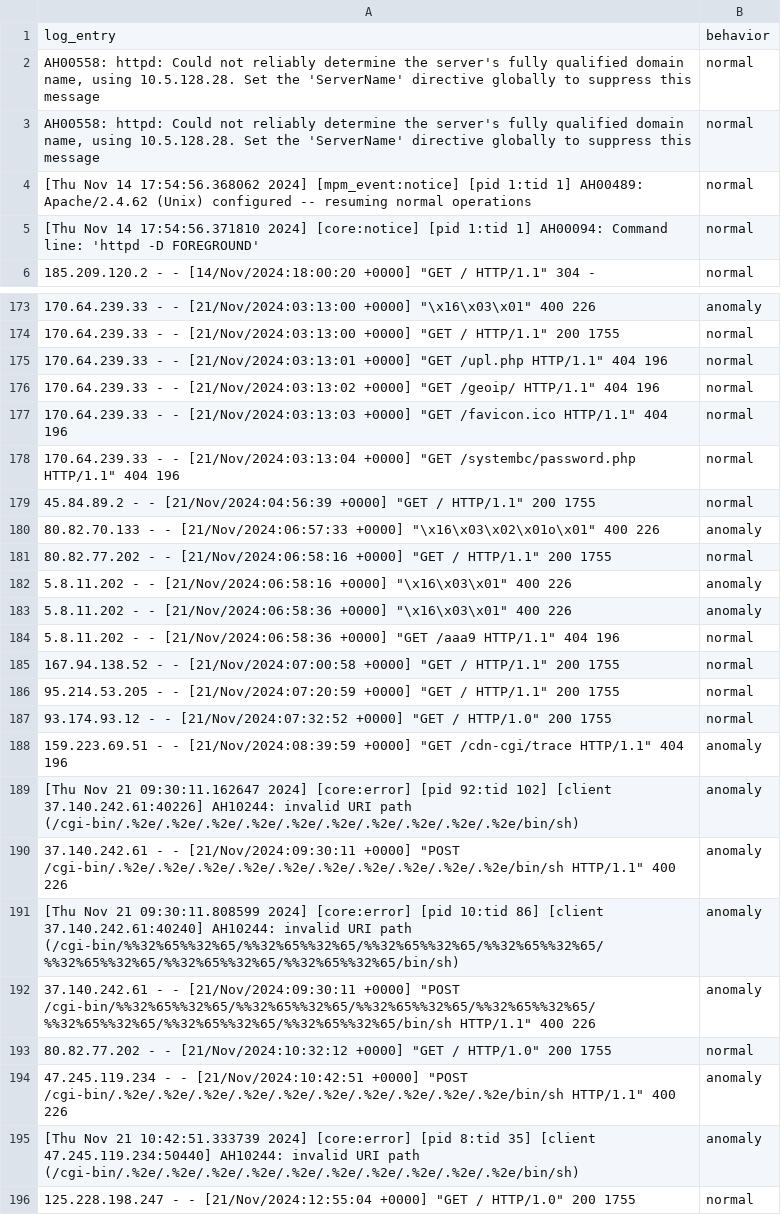
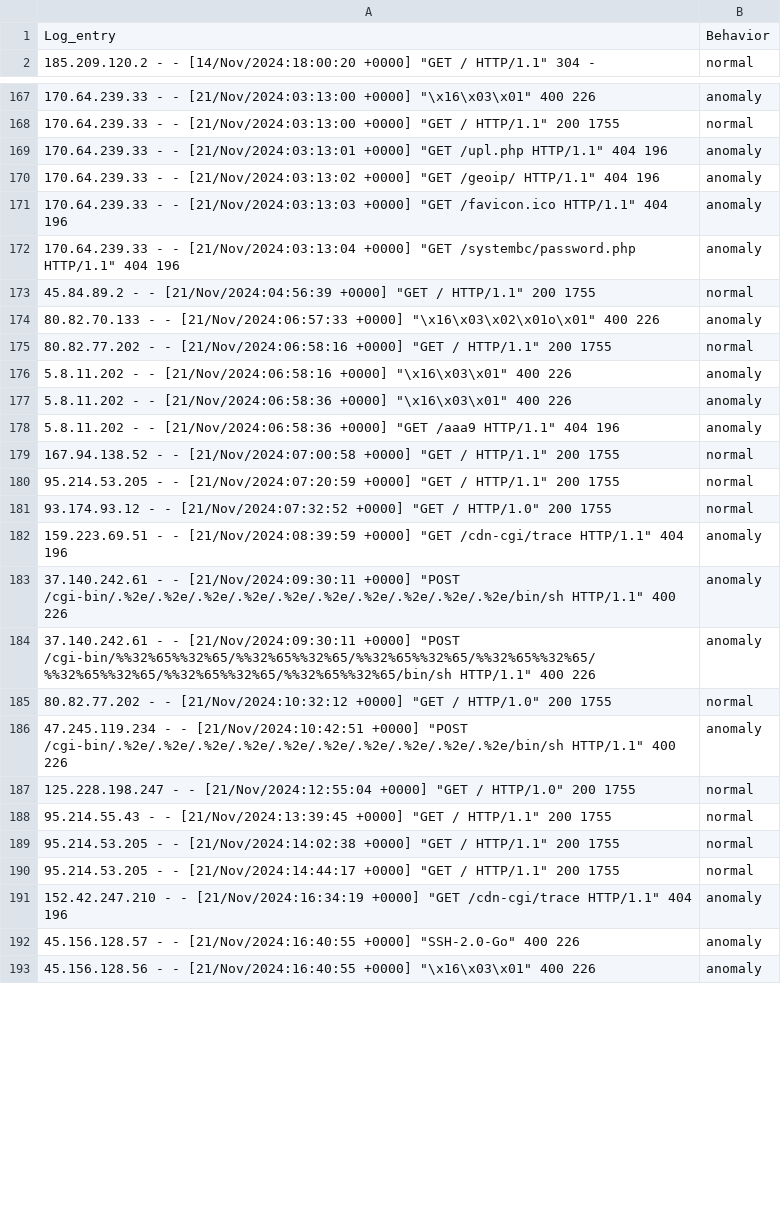
Before and after one commit to forteggu/my-digital-twin-demo, a CSV file: python scripts/HTTPD/datasets/originals/httpd_logs_with_behavior.csv, drawn as a sheet; only a part is shown, gaps mark what is left out; the shorter side is filled out with more unchanged rows; the diff covers the shown part only.

```diff
--- a/python scripts/HTTPD/datasets/originals/httpd_logs_with_behavior.csv
+++ b/python scripts/HTTPD/datasets/originals/httpd_logs_with_behavior.csv
@@ -1,6 +1,2 @@
-log_entry,behavior
-"AH00558: httpd: Could not reliably determine the server's fully qualified domain name, using 10.5.128.28. Set the 'ServerName' directive globally to suppress this message",normal
-"AH00558: httpd: Could not reliably determine the server's fully qualified domain name, using 10.5.128.28. Set the 'ServerName' directive globally to suppress this message",normal
-[Thu Nov 14 17:54:56.368062 2024] [mpm_event:notice] [pid 1:tid 1] AH00489: Apache/2.4.62 (Unix) configured -- resuming normal operations,normal
-[Thu Nov 14 17:54:56.371810 2024] [core:notice] [pid 1:tid 1] AH00094: Command line: 'httpd -D FOREGROUND',normal
+Log_entry,Behavior
 "185.209.120.2 - - [14/Nov/2024:18:00:20 +0000] ""GET / HTTP/1.1"" 304 -",normal
@@ -174,6 +168,6 @@ log_entry,behavior
 "170.64.239.33 - - [21/Nov/2024:03:13:00 +0000] ""GET / HTTP/1.1"" 200 1755",normal
-"170.64.239.33 - - [21/Nov/2024:03:13:01 +0000] ""GET /upl.php HTTP/1.1"" 404 196",normal
-"170.64.239.33 - - [21/Nov/2024:03:13:02 +0000] ""GET /geoip/ HTTP/1.1"" 404 196",normal
-"170.64.239.33 - - [21/Nov/2024:03:13:03 +0000] ""GET /favicon.ico HTTP/1.1"" 404 196",normal
-"170.64.239.33 - - [21/Nov/2024:03:13:04 +0000] ""GET /systembc/password.php HTTP/1.1"" 404 196",normal
+"170.64.239.33 - - [21/Nov/2024:03:13:01 +0000] ""GET /upl.php HTTP/1.1"" 404 196",anomaly
+"170.64.239.33 - - [21/Nov/2024:03:13:02 +0000] ""GET /geoip/ HTTP/1.1"" 404 196",anomaly
+"170.64.239.33 - - [21/Nov/2024:03:13:03 +0000] ""GET /favicon.ico HTTP/1.1"" 404 196",anomaly
+"170.64.239.33 - - [21/Nov/2024:03:13:04 +0000] ""GET /systembc/password.php HTTP/1.1"" 404 196",anomaly
 "45.84.89.2 - - [21/Nov/2024:04:56:39 +0000] ""GET / HTTP/1.1"" 200 1755",normal
@@ -183,3 +177,3 @@ log_entry,behavior
 "5.8.11.202 - - [21/Nov/2024:06:58:36 +0000] ""\x16\x03\x01"" 400 226",anomaly
-"5.8.11.202 - - [21/Nov/2024:06:58:36 +0000] ""GET /aaa9 HTTP/1.1"" 404 196",normal
+"5.8.11.202 - - [21/Nov/2024:06:58:36 +0000] ""GET /aaa9 HTTP/1.1"" 404 196",anomaly
 "167.94.138.52 - - [21/Nov/2024:07:00:58 +0000] ""GET / HTTP/1.1"" 200 1755",normal
@@ -188,5 +182,3 @@ log_entry,behavior
 "159.223.69.51 - - [21/Nov/2024:08:39:59 +0000] ""GET /cdn-cgi/trace HTTP/1.1"" 404 196",anomaly
-[Thu Nov 21 09:30:11.162647 2024] [core:error] [pid 92:tid 102] [client 37.140.242.61:40226] AH10244: invalid URI path (/cgi-bin/.%2e/.%2e/.%2e/.%2e/.%2e/.%2e/.%2e/.%2e/.%2e/.%2e/bin/sh),anomaly
 "37.140.242.61 - - [21/Nov/2024:09:30:11 +0000] ""POST /cgi-bin/.%2e/.%2e/.%2e/.%2e/.%2e/.%2e/.%2e/.%2e/.%2e/.%2e/bin/sh HTTP/1.1"" 400 226",anomaly
-[Thu Nov 21 09:30:11.808599 2024] [core:error] [pid 10:tid 86] [client 37.140.242.61:40240] AH10244: invalid URI path (/cgi-bin/%%32%65%%32%65/%%32%65%%32%65/%%32%65%%32%65/%%32%65%%32%65/%%32%65%%32%65/%%32%65%%32%65/%%32%65%%32%65/bin/sh),anomaly
 "37.140.242.61 - - [21/Nov/2024:09:30:11 +0000] ""POST /cgi-bin/%%32%65%%32%65/%%32%65%%32%65/%%32%65%%32%65/%%32%65%%32%65/%%32%65%%32%65/%%32%65%%32%65/%%32%65%%32%65/bin/sh HTTP/1.1"" 400 226",anomaly
@@ -194,3 +186,2 @@ log_entry,behavior
 "47.245.119.234 - - [21/Nov/2024:10:42:51 +0000] ""POST /cgi-bin/.%2e/.%2e/.%2e/.%2e/.%2e/.%2e/.%2e/.%2e/.%2e/.%2e/bin/sh HTTP/1.1"" 400 226",anomaly
-[Thu Nov 21 10:42:51.333739 2024] [core:error] [pid 8:tid 35] [client 47.245.119.234:50440] AH10244: invalid URI path (/cgi-bin/.%2e/.%2e/.%2e/.%2e/.%2e/.%2e/.%2e/.%2e/.%2e/.%2e/bin/sh),anomaly
 "125.228.198.247 - - [21/Nov/2024:12:55:04 +0000] ""GET / HTTP/1.0"" 200 1755",normal
```
Also changed, not shown: 28 added rows, 2 removed rows and 22 edited cells elsewhere in this file, python scripts/HTTPD/datasets/parsed/httpd_logs_with_behavior_parsed.csv, 35 other files.
